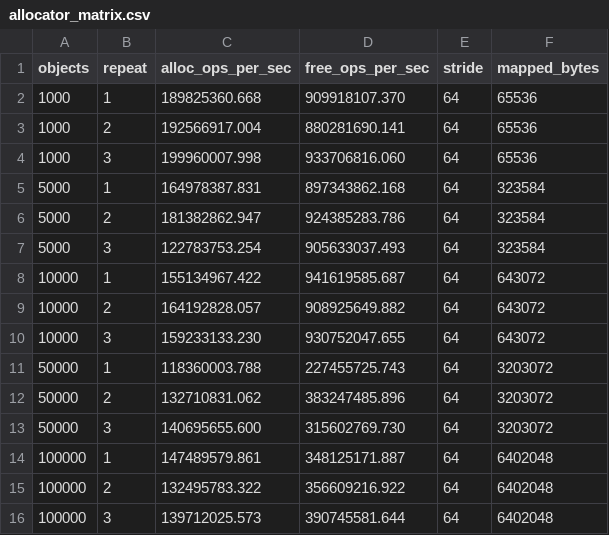
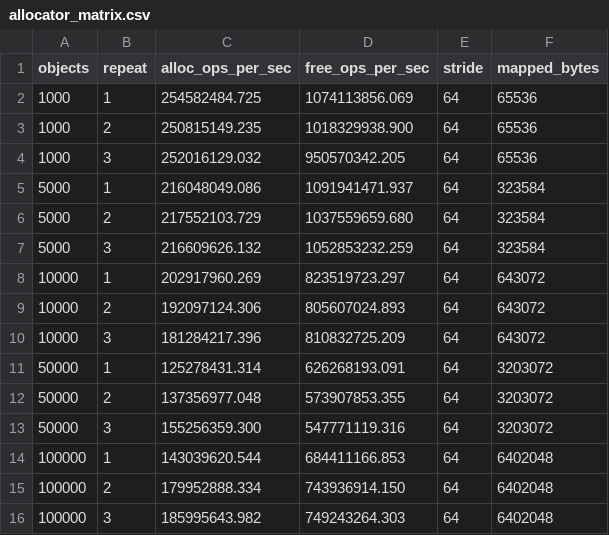
Before and after one commit to SpryzenHell/ef_vi_matcher, a CSV file: docs/reference_run/current/allocator_matrix.csv, drawn as a sheet.

```diff
--- a/docs/reference_run/current/allocator_matrix.csv
+++ b/docs/reference_run/current/allocator_matrix.csv
@@ -1,16 +1,16 @@
 objects,repeat,alloc_ops_per_sec,free_ops_per_sec,stride,mapped_bytes
-1000,1,189825360.668,909918107.370,64,65536
-1000,2,192566917.004,880281690.141,64,65536
-1000,3,199960007.998,933706816.060,64,65536
-5000,1,164978387.831,897343862.168,64,323584
-5000,2,181382862.947,924385283.786,64,323584
-5000,3,122783753.254,905633037.493,64,323584
-10000,1,155134967.422,941619585.687,64,643072
-10000,2,164192828.057,908925649.882,64,643072
-10000,3,159233133.230,930752047.655,64,643072
-50000,1,118360003.788,227455725.743,64,3203072
-50000,2,132710831.062,383247485.896,64,3203072
-50000,3,140695655.600,315602769.730,64,3203072
-100000,1,147489579.861,348125171.887,64,6402048
-100000,2,132495783.322,356609216.922,64,6402048
-100000,3,139712025.573,390745581.644,64,6402048
+1000,1,254582484.725,1074113856.069,64,65536
+1000,2,250815149.235,1018329938.900,64,65536
+1000,3,252016129.032,950570342.205,64,65536
+5000,1,216048049.086,1091941471.937,64,323584
+5000,2,217552103.729,1037559659.680,64,323584
+5000,3,216609626.132,1052853232.259,64,323584
+10000,1,202917960.269,823519723.297,64,643072
+10000,2,192097124.306,805607024.893,64,643072
+10000,3,181284217.396,810832725.209,64,643072
+50000,1,125278431.314,626268193.091,64,3203072
+50000,2,137356977.048,573907853.355,64,3203072
+50000,3,155256359.300,547771119.316,64,3203072
+100000,1,143039620.544,684411166.853,64,6402048
+100000,2,179952888.334,743936914.150,64,6402048
+100000,3,185995643.982,749243264.303,64,6402048
```
Also changed, not shown: docs/reference_run/current/benchmark.csv, docs/reference_run/current/benchmark_matrix.csv, 24 other files.
